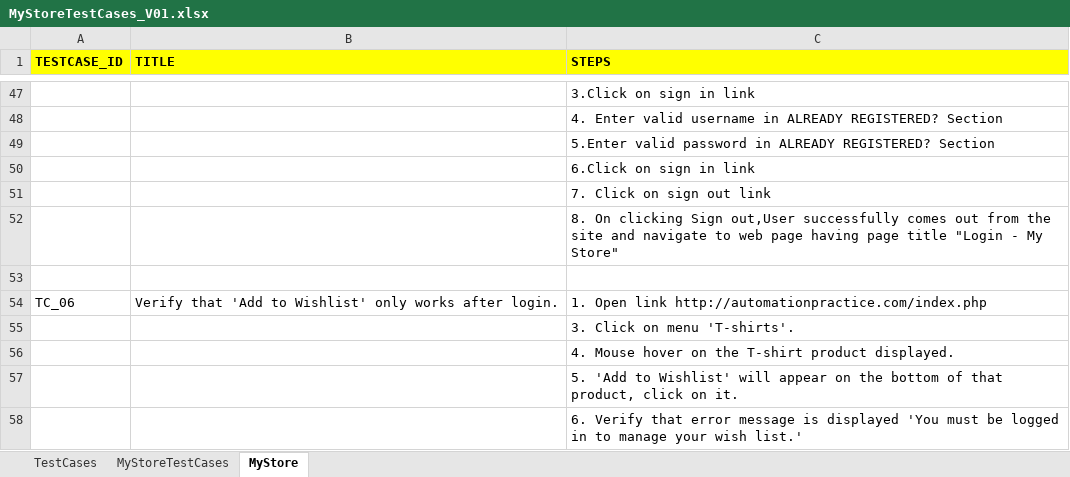
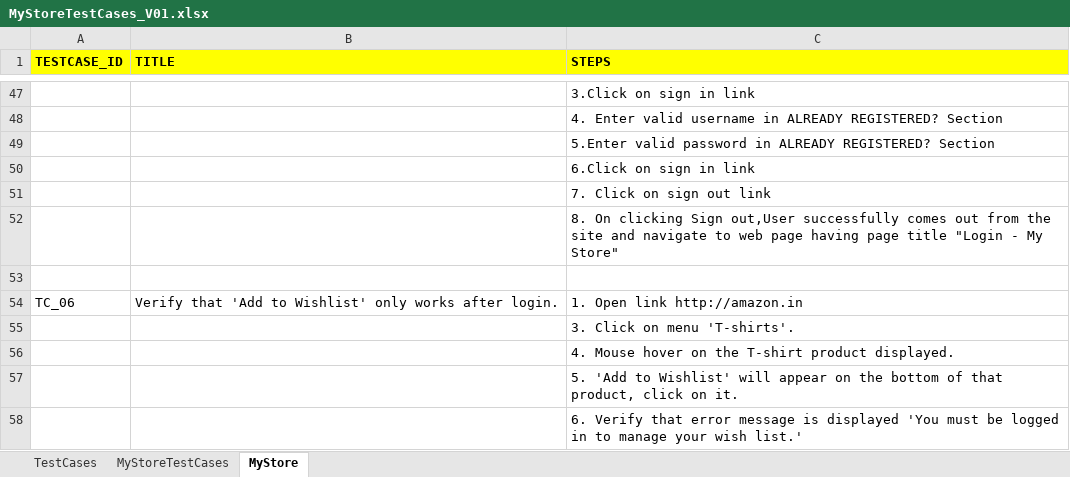
Before and after one commit to inderswami/Ecommerce_Hybrid_Automation_Framework, an Excel workbook: TestCases/MyStoreTestCases_V01.xlsx, sheet MyStore, drawn as a sheet; only a part is shown, gaps mark what is left out; values as stored, in another font and other column widths than the file's, no borders; the diff covers the shown part only; the diff names each change by its address in the sheet, - before the commit and + after, or states it on an @@ line.

```diff
--- a/TestCases/MyStoreTestCases_V01.xlsx (sheet MyStore)
+++ b/TestCases/MyStoreTestCases_V01.xlsx (sheet MyStore)
-C54 (STEPS): 1. Open link http://automationpractice.com/index.php
+C54 (STEPS): 1. Open link http://amazon.in
```
Also changed, not shown: 5 edited cells elsewhere in this sheet, 11 other files.
